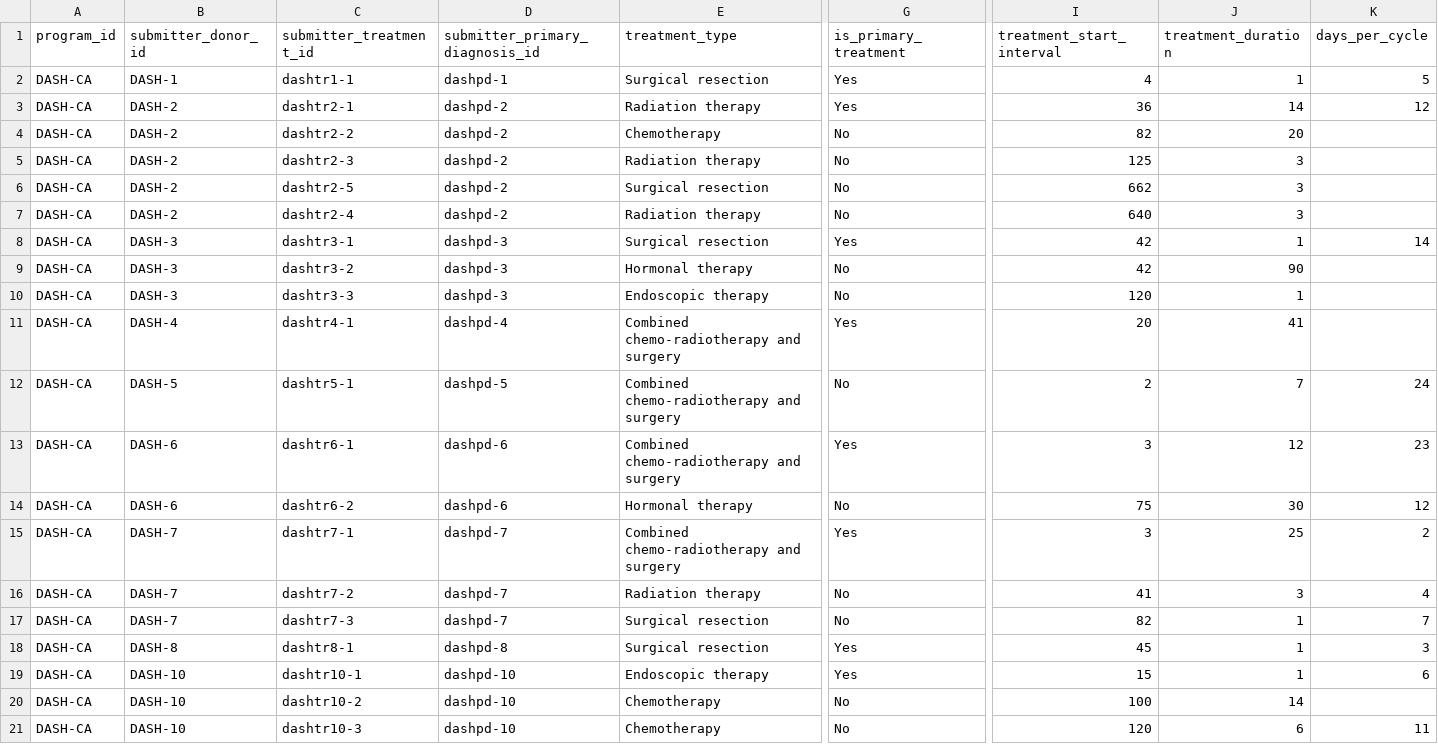
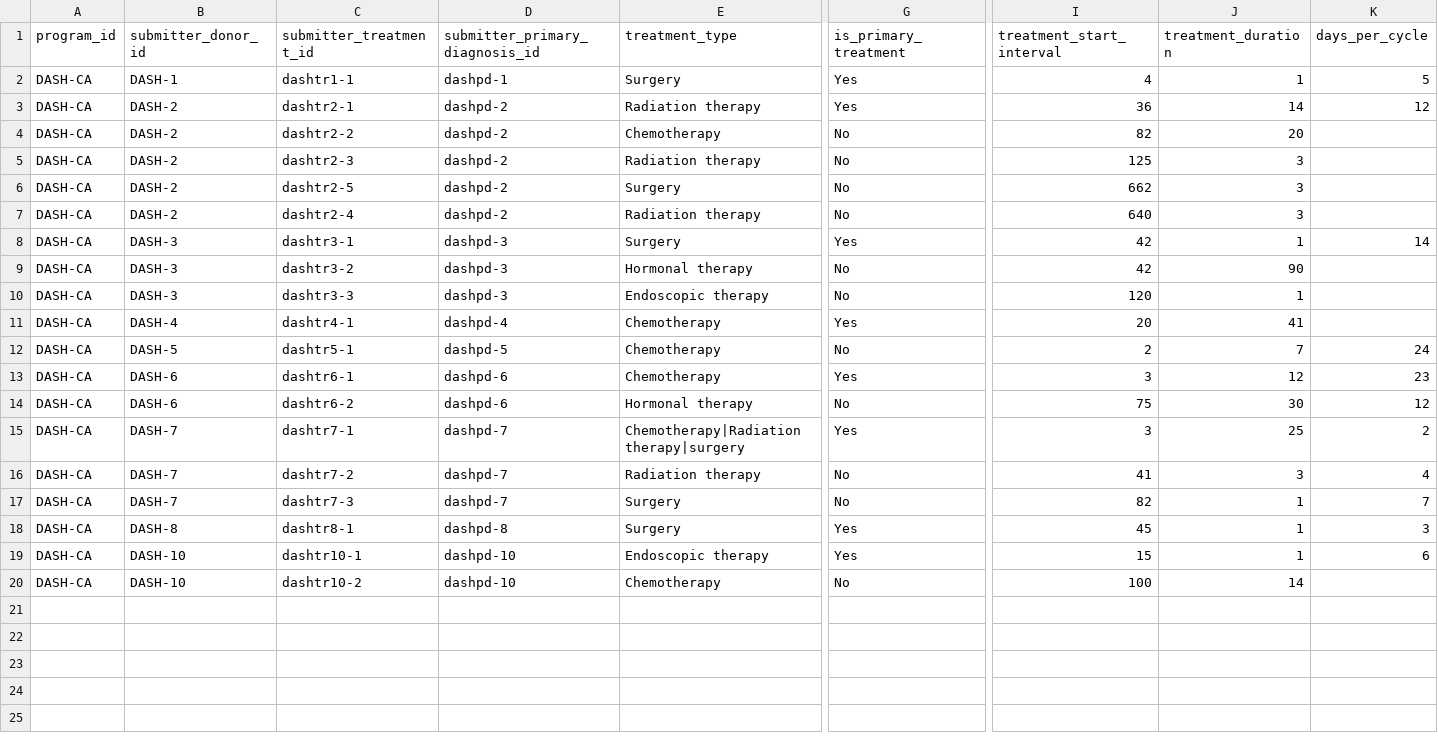
Before and after one commit to icgc-argo/argo-dictionary, a TSV file: schemas/example_files/treatment.tsv, drawn as a sheet; only a part is shown, gaps mark what is left out; rows hold the shown columns only; the diff names each change by its address in the sheet, - before the commit and + after, or states it on an @@ line.

```diff
--- a/schemas/example_files/treatment.tsv
+++ b/schemas/example_files/treatment.tsv
-E2 (treatment_type): Surgical resection
+E2 (treatment_type): Surgery
-E6 (treatment_type): Surgical resection
+E6 (treatment_type): Surgery
-E8 (treatment_type): Surgical resection
+E8 (treatment_type): Surgery
-E11:E13 (treatment_type): Combined chemo-radiotherapy and surgery
+E11:E13 (treatment_type): Chemotherapy
-E15 (treatment_type): Combined chemo-radiotherapy and surgery
+E15 (treatment_type): Chemotherapy|Radiation therapy|surgery
-E17:E18 (treatment_type): Surgical resection
+E17:E18 (treatment_type): Surgery
-row 21: DASH-CA | DASH-10 | dashtr10-3 | dashpd-10 | Chemotherapy | No | 120 | 6 | 11
```
Also changed, not shown: schemas/example_files/radiation.tsv.
